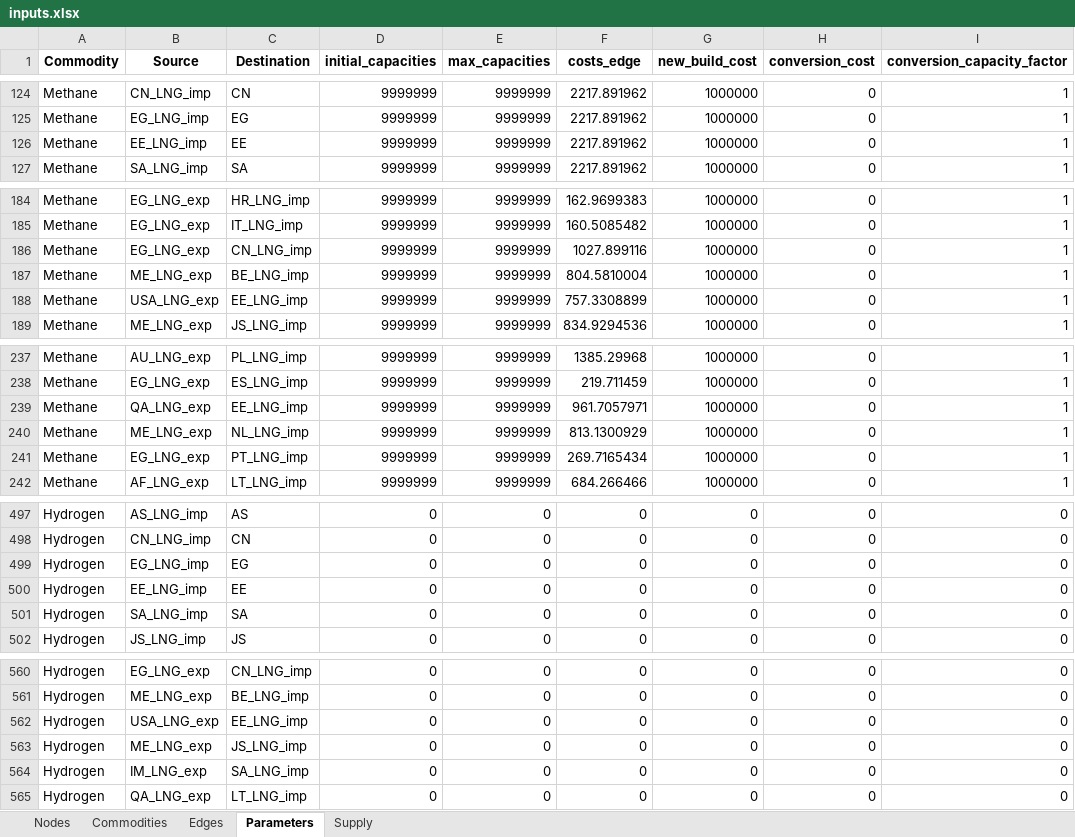
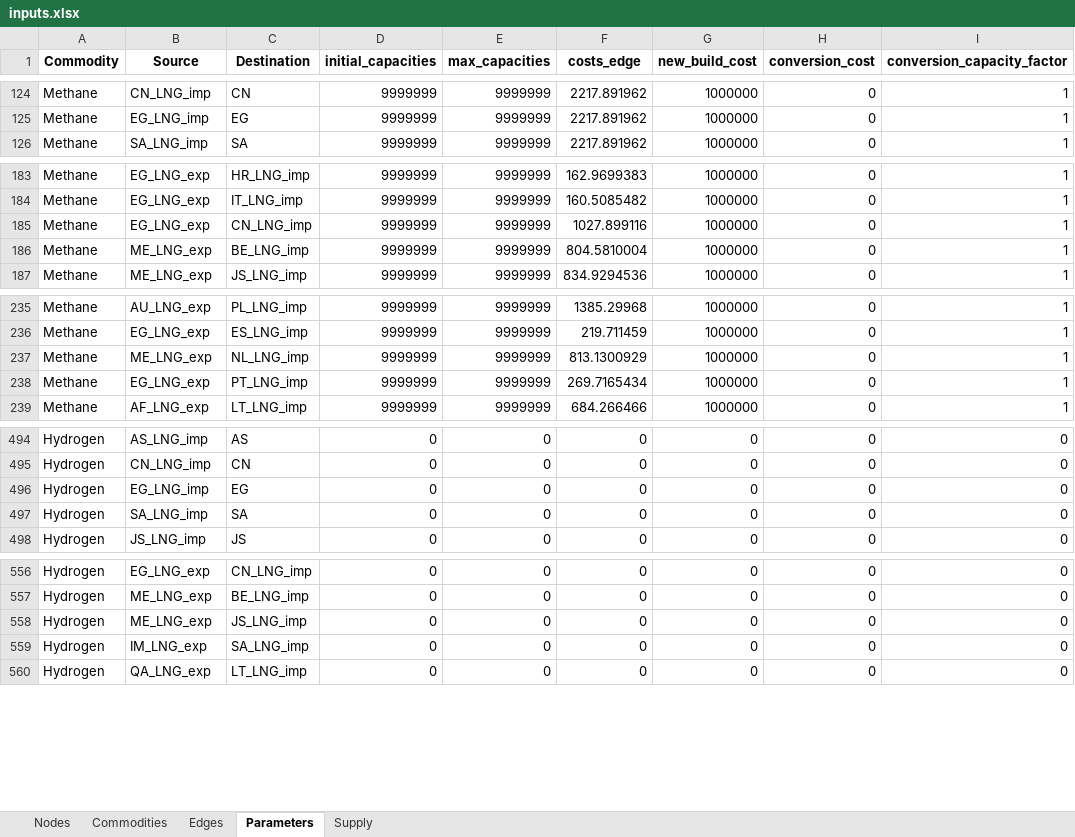
Before and after one commit to CSEI-EU/gas_infrastructure_model, an Excel workbook: 00_code_base/07_data_prep/inputs.xlsx, sheet Parameters, drawn as a sheet; only a part is shown, gaps mark what is left out; values as stored, in another font and other column widths than the file's, no borders; the diff covers the shown part only; the diff names each change by its address in the sheet, - before the commit and + after, or states it on an @@ line.

```diff
--- a/00_code_base/07_data_prep/inputs.xlsx (sheet Parameters)
+++ b/00_code_base/07_data_prep/inputs.xlsx (sheet Parameters)
-row 126: Methane | EE_LNG_imp | EE | 9999999 | 9999999 | 2217.891962 | 1000000 | 0 | 1
-row 188: Methane | USA_LNG_exp | EE_LNG_imp | 9999999 | 9999999 | 757.3308899 | 1000000 | 0 | 1
-row 239: Methane | QA_LNG_exp | EE_LNG_imp | 9999999 | 9999999 | 961.7057971 | 1000000 | 0 | 1
-row 500: Hydrogen | EE_LNG_imp | EE | 0 | 0 | 0 | 0 | 0 | 0
-row 562: Hydrogen | USA_LNG_exp | EE_LNG_imp | 0 | 0 | 0 | 0 | 0 | 0
```
Also changed, not shown: 1 removed row elsewhere in this sheet, sheet Edges, sheet Nodes, 01_data/01_input_data/02_processed/Gas_Import_Russian_Invasion.xlsx, 3 other files.
